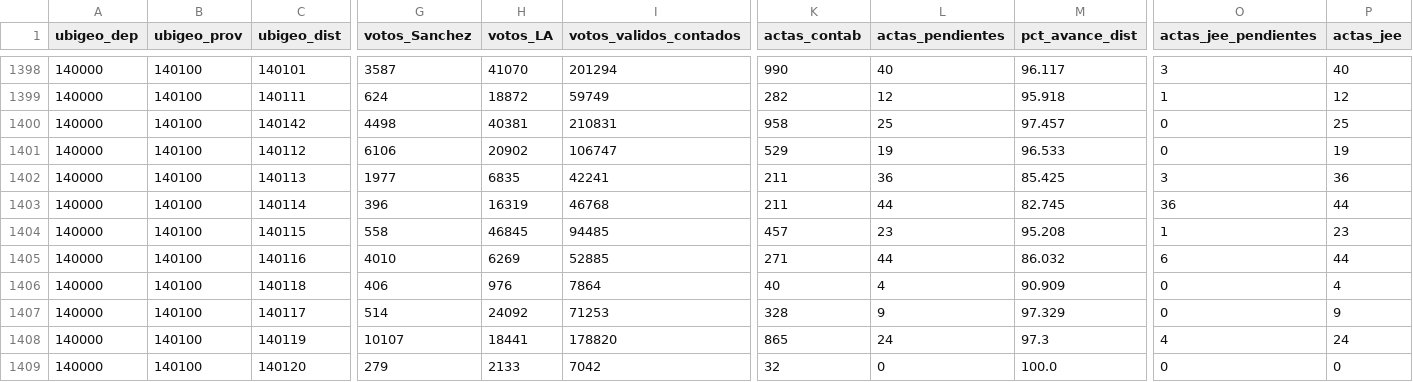
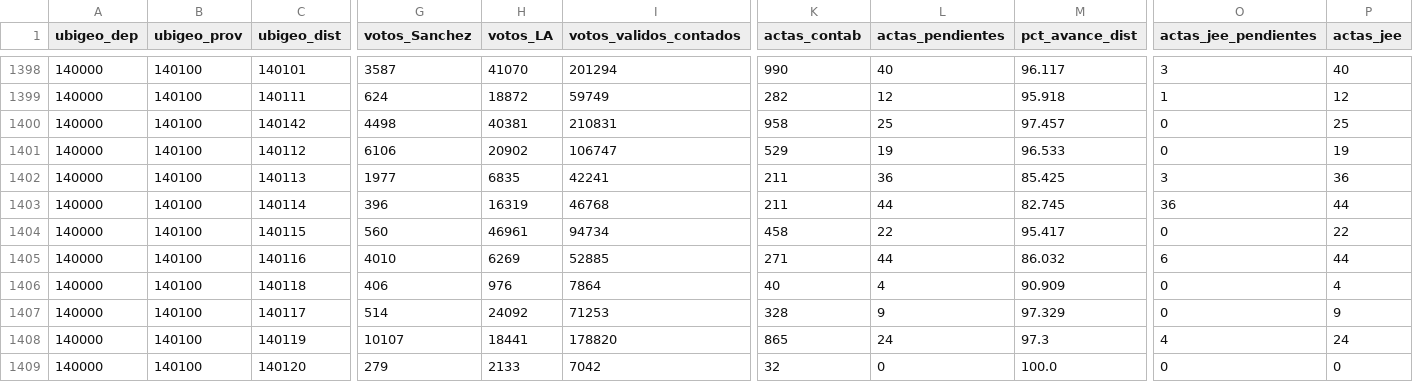
Before and after one commit to artvepa80/onpe-2026-forecast, a CSV file: data/district_panel.csv, drawn as a sheet; only a part is shown, gaps mark what is left out; the diff names each change by its address in the sheet, - before the commit and + after, or states it on an @@ line.

```diff
--- a/data/district_panel.csv
+++ b/data/district_panel.csv
-G1404 (votos_Sanchez): 558
+G1404 (votos_Sanchez): 560
-H1404 (votos_LA): 46845
+H1404 (votos_LA): 46961
-I1404 (votos_validos_contados): 94485
+I1404 (votos_validos_contados): 94734
-K1404 (actas_contab): 457
+K1404 (actas_contab): 458
-L1404 (actas_pendientes): 23
+L1404 (actas_pendientes): 22
-M1404 (pct_avance_dist): 95.208
+M1404 (pct_avance_dist): 95.417
-O1404 (actas_jee_pendientes): 1
+O1404 (actas_jee_pendientes): 0
-P1404 (actas_jee): 23
+P1404 (actas_jee): 22
```
Also changed, not shown: docs/data/district_panel.csv, 2 other files.
